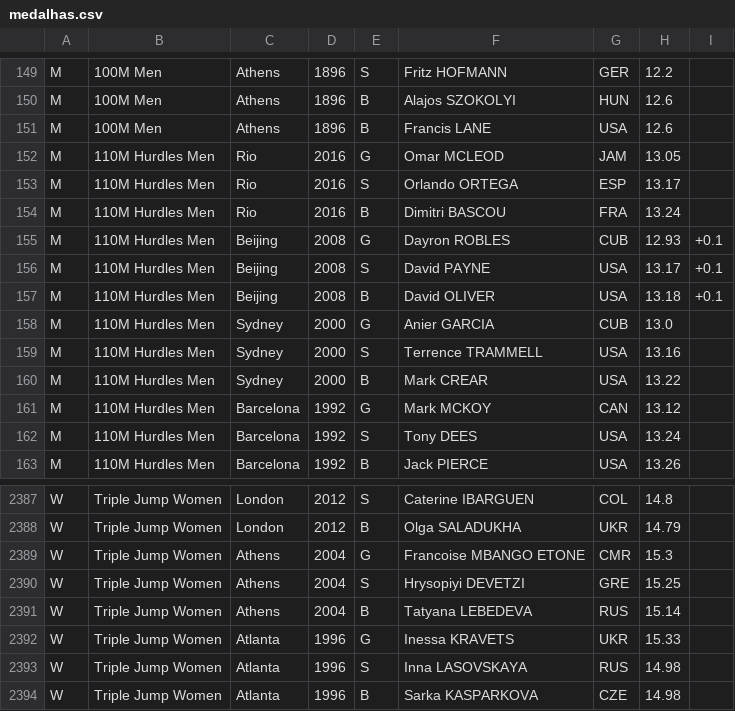
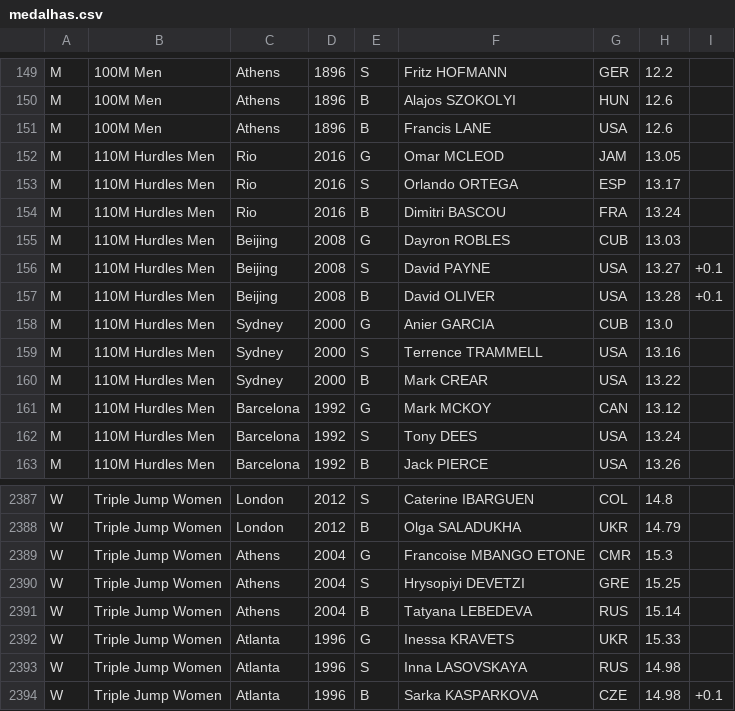
Before and after one commit to liligauu/Projeto-Medalhas, a CSV file: medalhas.csv, drawn as a sheet; only a part is shown, gaps mark what is left out.

```diff
--- a/medalhas.csv
+++ b/medalhas.csv
@@ -154,5 +154,5 @@ M,110M Hurdles Men,Rio,2016,S,Orlando ORTEGA,ESP,13.17
 M,110M Hurdles Men,Rio,2016,B,Dimitri BASCOU,FRA,13.24
-M,110M Hurdles Men,Beijing,2008,G,Dayron ROBLES,CUB,12.93,+0.1
-M,110M Hurdles Men,Beijing,2008,S,David PAYNE,USA,13.17,+0.1
-M,110M Hurdles Men,Beijing,2008,B,David OLIVER,USA,13.18,+0.1
+M,110M Hurdles Men,Beijing,2008,G,Dayron ROBLES,CUB,13.03
+M,110M Hurdles Men,Beijing,2008,S,David PAYNE,USA,13.27,+0.1
+M,110M Hurdles Men,Beijing,2008,B,David OLIVER,USA,13.28,+0.1
 M,110M Hurdles Men,Sydney,2000,G,Anier GARCIA,CUB,13.0
@@ -2393,2 +2393,2 @@ W,Triple Jump Women,Atlanta,1996,G,Inessa KRAVETS,UKR,15.33
 W,Triple Jump Women,Atlanta,1996,S,Inna LASOVSKAYA,RUS,14.98
-W,Triple Jump Women,Atlanta,1996,B,Sarka KASPARKOVA,CZE,14.98
+W,Triple Jump Women,Atlanta,1996,B,Sarka KASPARKOVA,CZE,14.98,+0.1
```
Also changed, not shown: 4 other files.
